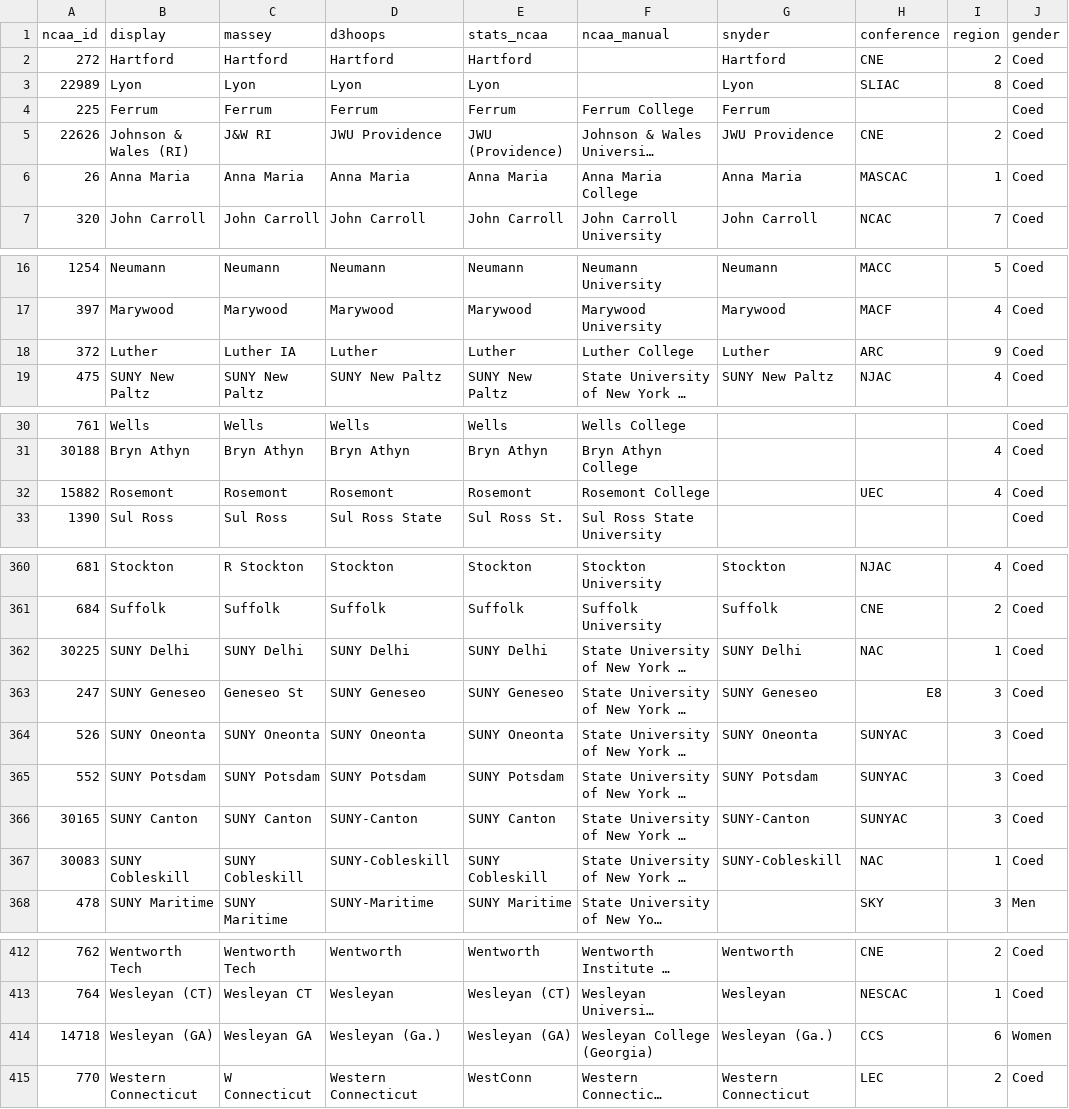
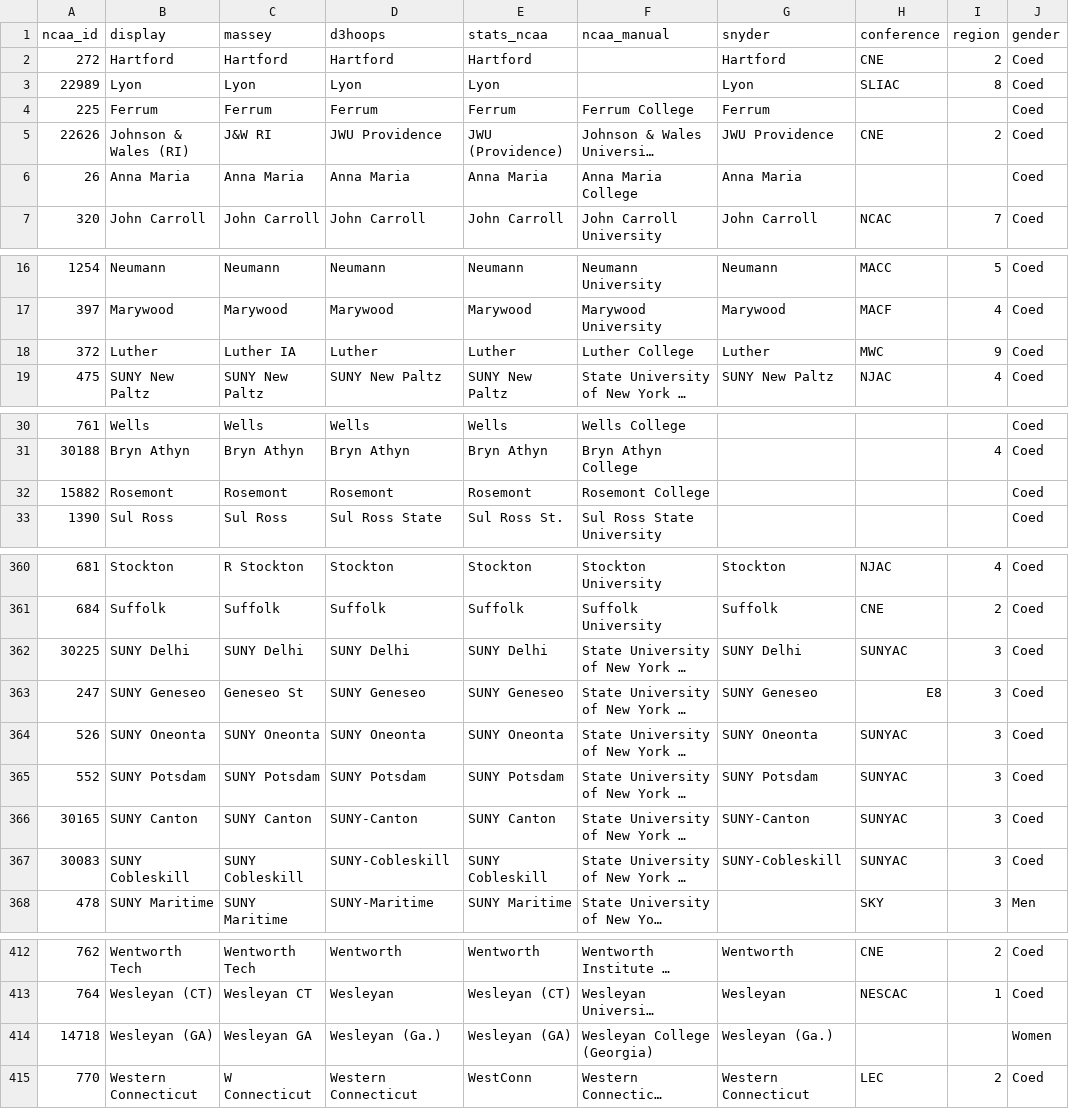
Before and after one commit to scottpeterson/d3-schools-utilities, a CSV file: d3_schools/data/schools.csv, drawn as a sheet; only a part is shown, gaps mark what is left out; long unchanged cells end in …; the diff covers the shown part only; the diff names each change by its address in the sheet, - before the commit and + after, or states it on an @@ line.

```diff
--- a/d3_schools/data/schools.csv
+++ b/d3_schools/data/schools.csv
-H6 (conference): MASCAC
+H6 (conference): (empty)
-I6 (region): 1
+I6 (region): (empty)
-H18 (conference): ARC
+H18 (conference): MWC
-H32 (conference): UEC
+H32 (conference): (empty)
-I32 (region): 4
+I32 (region): (empty)
-H362 (conference): NAC
+H362 (conference): SUNYAC
-I362 (region): 1
+I362 (region): 3
-H367 (conference): NAC
+H367 (conference): SUNYAC
-I367 (region): 1
+I367 (region): 3
-H414 (conference): CCS
+H414 (conference): (empty)
-I414 (region): 6
+I414 (region): (empty)
```
Also changed, not shown: 2 edited cells elsewhere in this file, d3_schools/data/aliases.csv, 8 other files.
